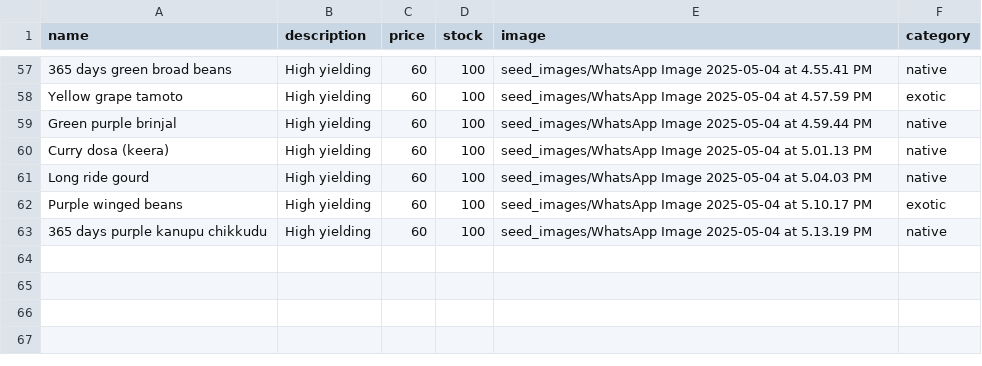
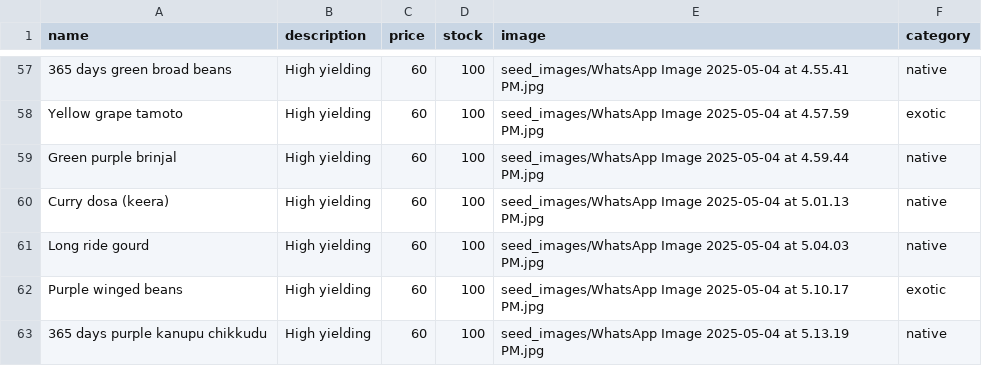
Before and after one commit to SriHarsha379/NextGenOrganicSeeds, a CSV file: seeds_data.csv, drawn as a sheet; only a part is shown, gaps mark what is left out; the diff covers the shown part only; the diff names each change by its address in the sheet, - before the commit and + after, or states it on an @@ line.

Commit message:
images1

```diff
--- a/seeds_data.csv
+++ b/seeds_data.csv
-E57 (image): …at 4.55.41 PM
+E57 (image): …at 4.55.41 PM.jpg
-E58 (image): …at 4.57.59 PM
+E58 (image): …at 4.57.59 PM.jpg
-E59 (image): …at 4.59.44 PM
+E59 (image): …at 4.59.44 PM.jpg
-E60 (image): …at 5.01.13 PM
+E60 (image): …at 5.01.13 PM.jpg
-E61 (image): …at 5.04.03 PM
+E61 (image): …at 5.04.03 PM.jpg
-E62 (image): …at 5.10.17 PM
+E62 (image): …at 5.10.17 PM.jpg
-E63 (image): …at 5.13.19 PM
+E63 (image): …at 5.13.19 PM.jpg
```
Also changed, not shown: 32 edited cells elsewhere in this file, 4 other files.
